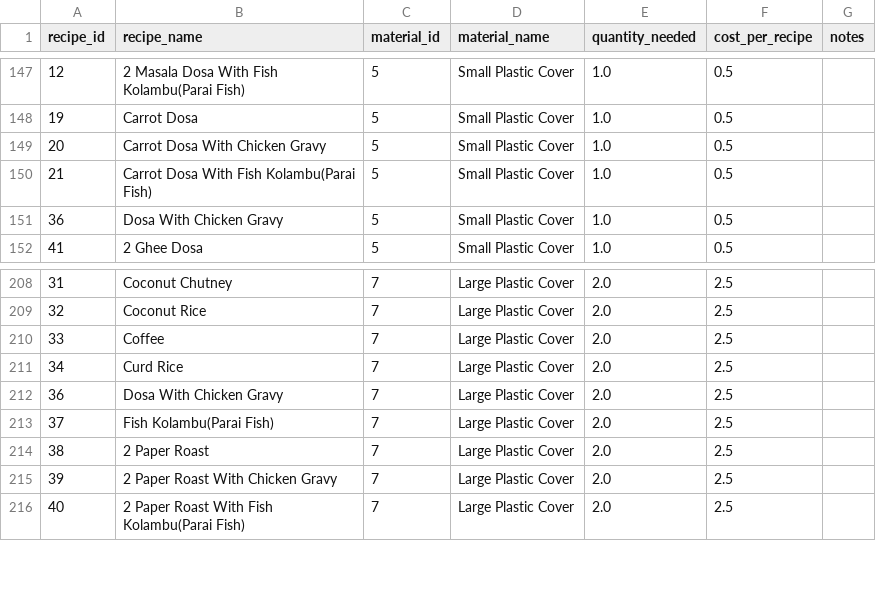
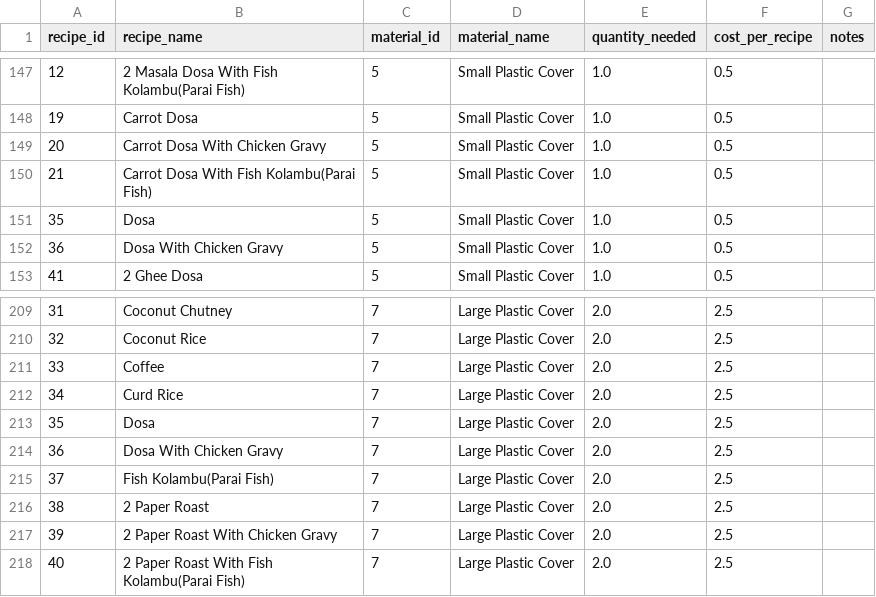
Before and after one commit to CodeCraftsman-Jr/VARSYS-Kitchen-Dashboard, a CSV file: data/recipe_packing_materials.csv, drawn as a sheet; only a part is shown, gaps mark what is left out; the diff names each change by its address in the sheet, - before the commit and + after, or states it on an @@ line.

```diff
--- a/data/recipe_packing_materials.csv
+++ b/data/recipe_packing_materials.csv
+row 151: 35 | Dosa | 5 | Small Plastic Cover | 1.0 | 0.5
+row 213: 35 | Dosa | 7 | Large Plastic Cover | 2.0 | 2.5
```
Also changed, not shown: data/budget.csv, data/categories.csv, 48 other files.
